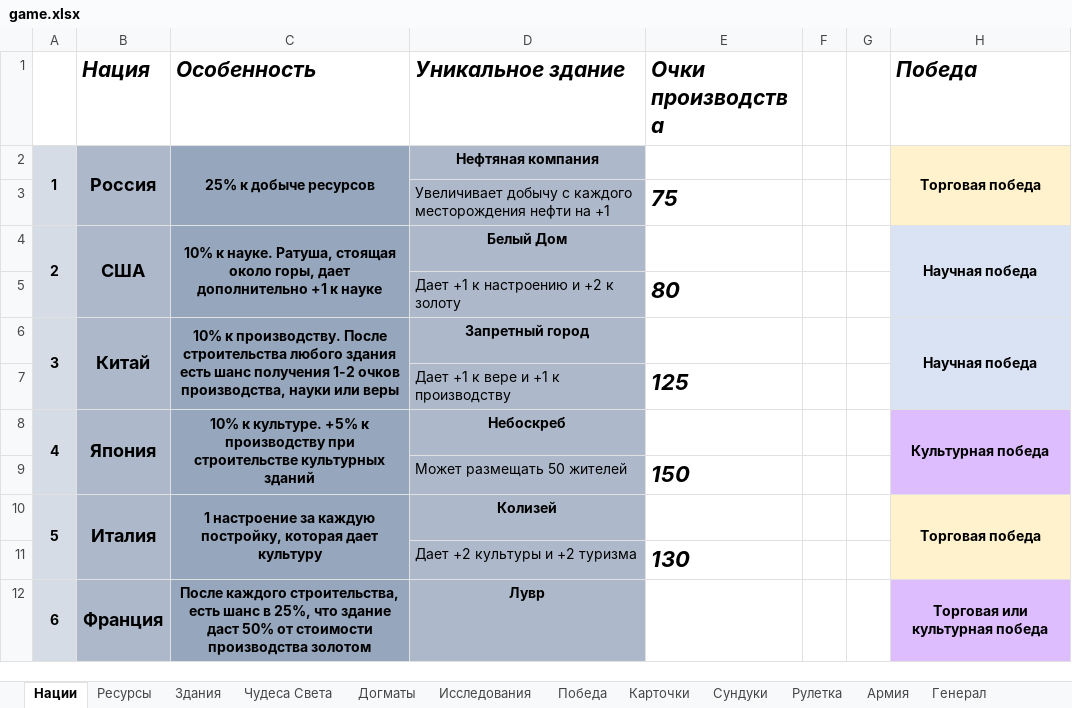
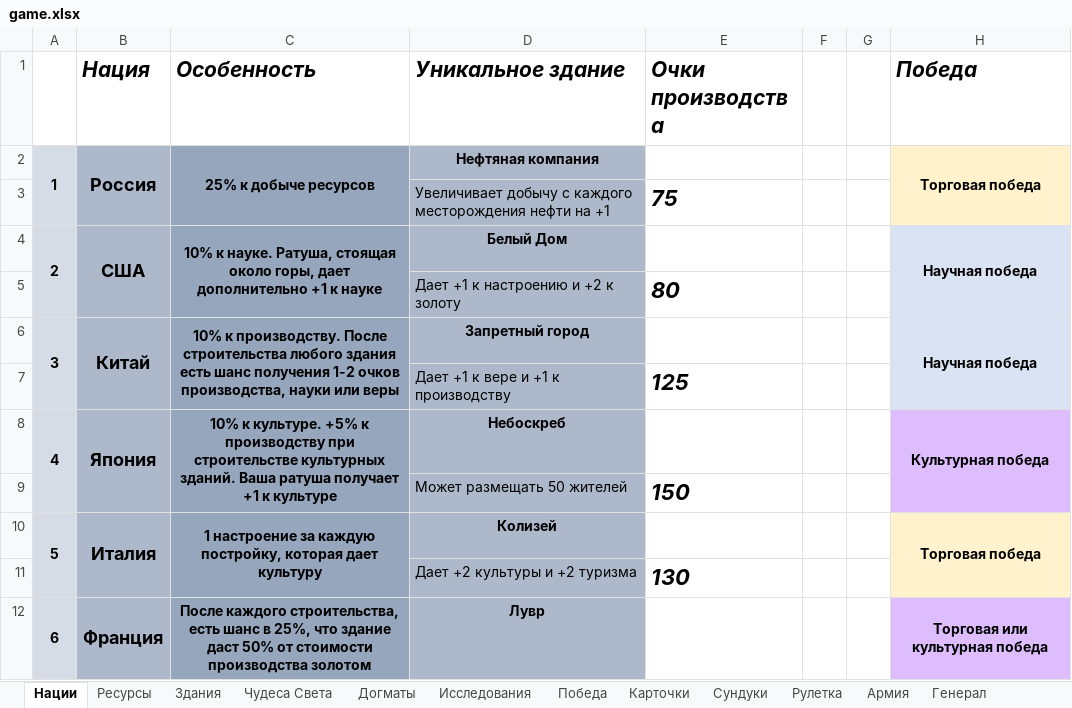
Before and after one commit to apcom52/Yoda, an Excel workbook: game.xlsx, sheet Нации, drawn as a sheet; only a part is shown; values as stored, in another font and other column widths than the file's, no borders; the diff names each change by its address in the sheet, - before the commit and + after, or states it on an @@ line.

Commit message:
Игра: + Добавлена функциональность жителей: теперь учитываются только те здания, в которых работают жители + ратуша * Исправления в работе скрипта, отвечающего за открытие новых территорий * Исправления в стилях

```diff
--- a/game.xlsx (sheet Нации)
+++ b/game.xlsx (sheet Нации)
-C8 (Особенность): …строительстве культурных зданий
+C8 (Особенность): …строительстве культурных зданий. Ваша ратуша получает +1 к культуре
```
Also changed, not shown: 20 other files.
